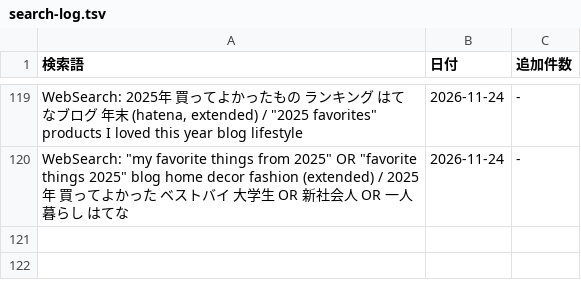
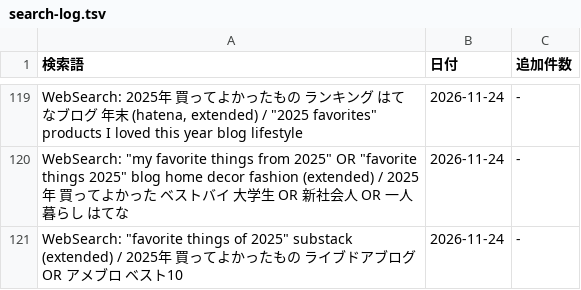
Before and after one commit to shuhei0916/korekae, a TSV file: data/2025/search-log.tsv, drawn as a sheet; only a part is shown, gaps mark what is left out.

```diff
--- a/data/2025/search-log.tsv
+++ b/data/2025/search-log.tsv
@@ -120 +120,2 @@ WebSearch: 2025年 買ってよかったもの ランキング はてなブロ
 WebSearch: "my favorite things from 2025" OR "favorite things 2025" blog home decor fashion (extended) / 2025年 買ってよかった ベストバイ 大学生 OR 新社会人 OR 一人暮らし はてな	2026-11-24	-
+WebSearch: "favorite things of 2025" substack (extended) / 2025年 買ってよかったもの ライブドアブログ OR アメブロ ベスト10	2026-11-24	-
```
Also changed, not shown: 6 other files.
